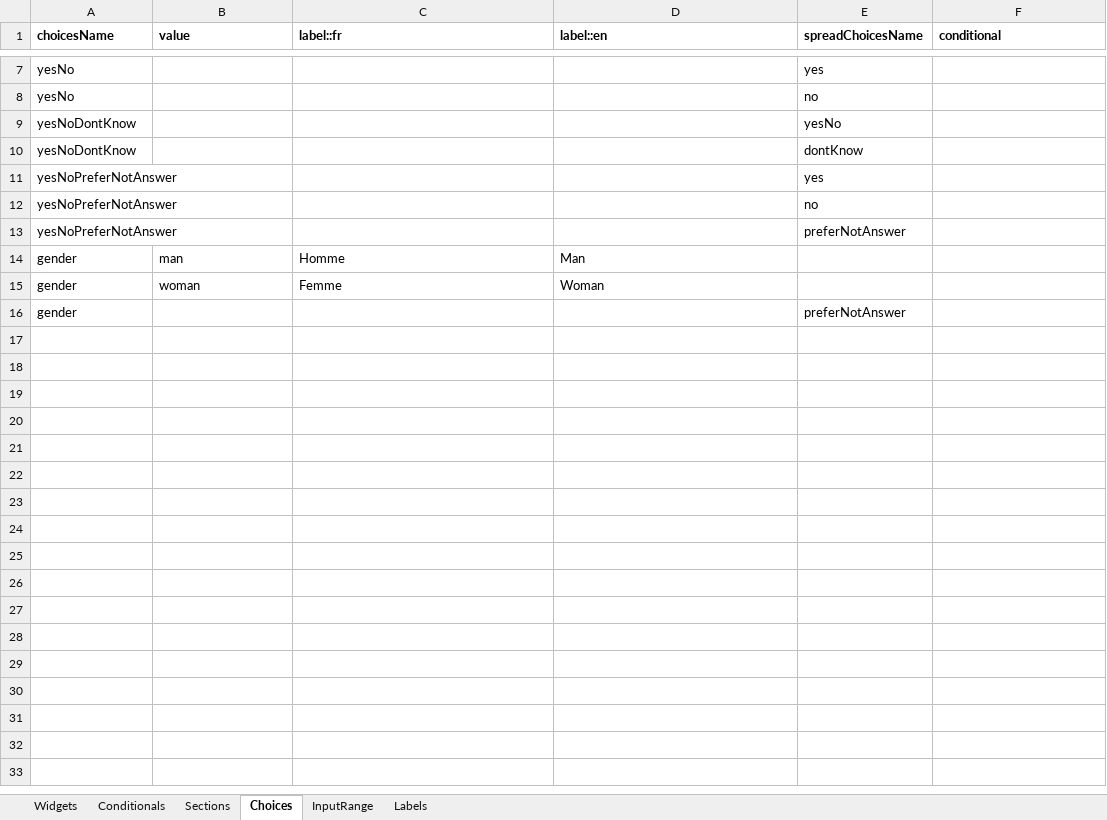
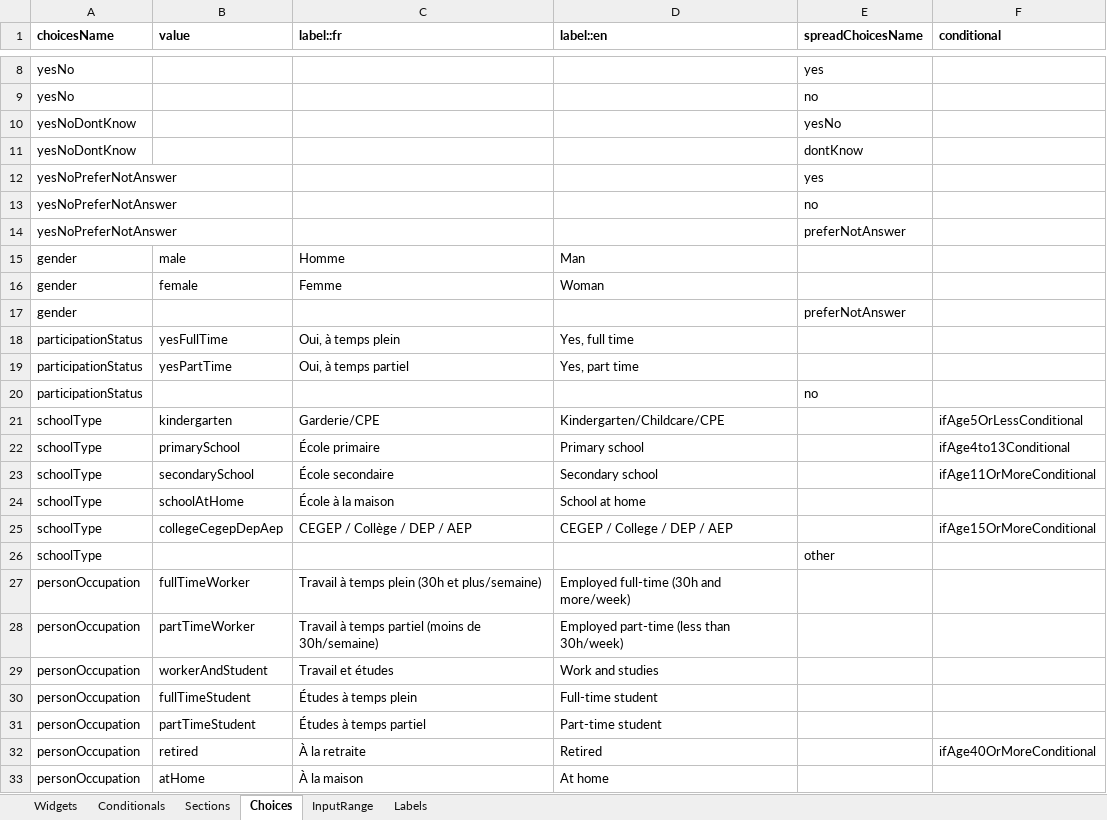
Before and after one commit to chairemobilite/evolution, an Excel workbook: example/demo_generator/references/Household_Travel_Generate_Survey.xlsx, sheet Choices, drawn as a sheet; only a part is shown, gaps mark what is left out; values as stored, in another font and other column widths than the file's, no borders; addresses are those after the commit; the diff covers the shown part only; the diff names each change by its address in the sheet, - before the commit and + after, or states it on an @@ line.

Commit message:
Update all the widgets in household demo_generator.
Generate conditionals with ${currentPerson} with the Generator.
Add getCurrentPersonId in the helpers, this help get the currentPersonId to generate the path with the Generator.

```diff
--- a/example/demo_generator/references/Household_Travel_Generate_Survey.xlsx (sheet Choices)
+++ b/example/demo_generator/references/Household_Travel_Generate_Survey.xlsx (sheet Choices)
-B15 (value): man
+B15 (value): male
-B16 (value): woman
+B16 (value): female
+row 18: participationStatus | yesFullTime | Oui, à temps plein | Yes, full time
+row 19: participationStatus | yesPartTime | Oui, à temps partiel | Yes, part time
+row 20: participationStatus |  |  |  | no
+row 21: schoolType | kindergarten | Garderie/CPE | Kindergarten/Childcare/CPE |  | ifAge5OrLessConditional
+row 22: schoolType | primarySchool | École primaire | Primary school |  | ifAge4to13Conditional
+row 23: schoolType | secondarySchool | École secondaire | Secondary school |  | ifAge11OrMoreConditional
+row 24: schoolType | schoolAtHome | École à la maison | School at home
+row 25: schoolType | collegeCegepDepAep | CEGEP / Collège / DEP / AEP | CEGEP / College / DEP / AEP |  | ifAge15OrMoreConditional
+row 26: schoolType |  |  |  | other
+row 27: personOccupation | fullTimeWorker | Travail à temps plein (30h et plus/semaine) | Employed full-time (30h and more/week)
+row 28: personOccupation | partTimeWorker | Travail à temps partiel (moins de 30h/semaine) | Employed part-time (less than 30h/week)
+row 29: personOccupation | workerAndStudent | Travail et études | Work and studies
+row 30: personOccupation | fullTimeStudent | Études à temps plein | Full-time student
+row 31: personOccupation | partTimeStudent | Études à temps partiel | Part-time student
+row 32: personOccupation | retired | À la retraite | Retired |  | ifAge40OrMoreConditional
+row 33: personOccupation | atHome | À la maison | At home
```
Also changed, not shown: 19 added rows elsewhere in this sheet, sheet Widgets, sheet Conditionals, 7 other files.
